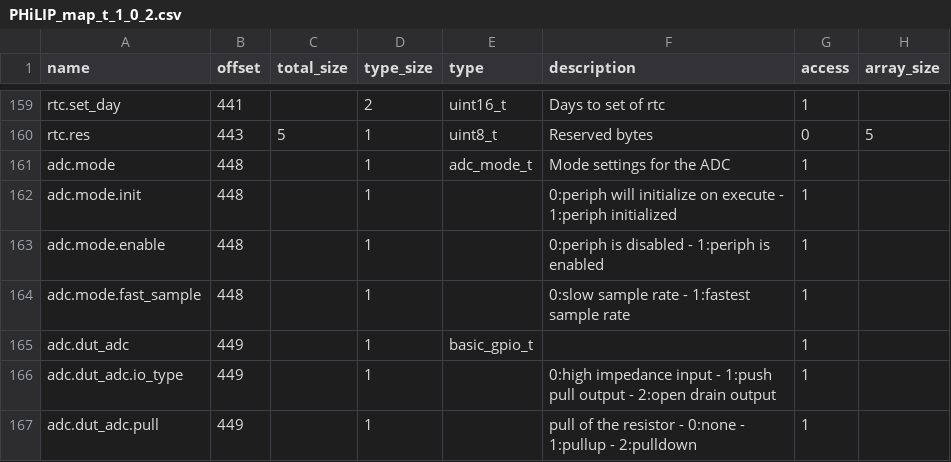
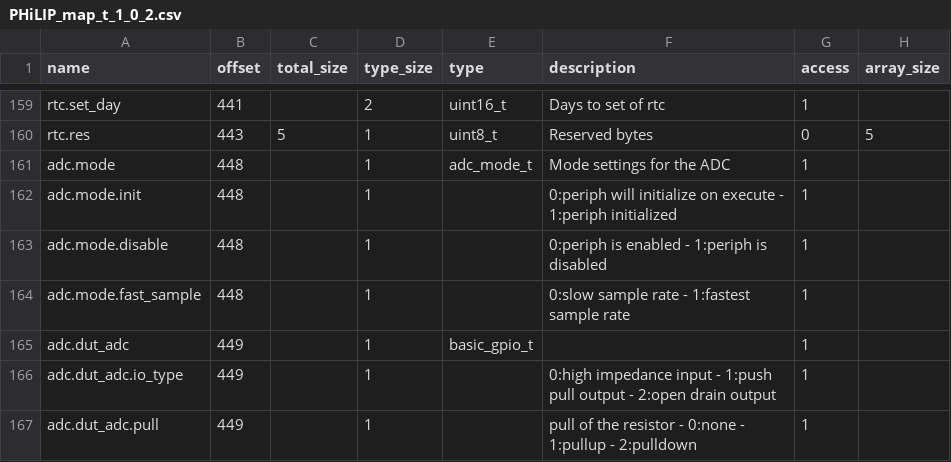
Before and after one commit to riot-appstore/PHiLIP, a CSV file: IF/philip_pal/philip_pal/mem_map/PHiLIP_map_t_1_0_2.csv, drawn as a sheet; only a part is shown, gaps mark what is left out; the diff names each change by its address in the sheet, - before the commit and + after, or states it on an @@ line.

Commit message:
fix(mmm): Change adc enable to disable in mem_map

```diff
--- a/IF/philip_pal/philip_pal/mem_map/PHiLIP_map_t_1_0_2.csv
+++ b/IF/philip_pal/philip_pal/mem_map/PHiLIP_map_t_1_0_2.csv
-A163 (name): adc.mode.enable
+A163 (name): adc.mode.disable
-F163 (description): 0:periph is disabled - 1:periph is enabled
+F163 (description): 0:periph is enabled - 1:periph is disabled
```
Also changed, not shown: 8 other files.
